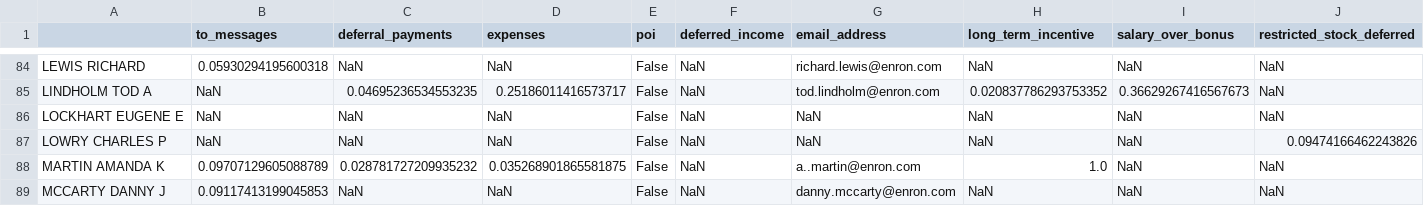
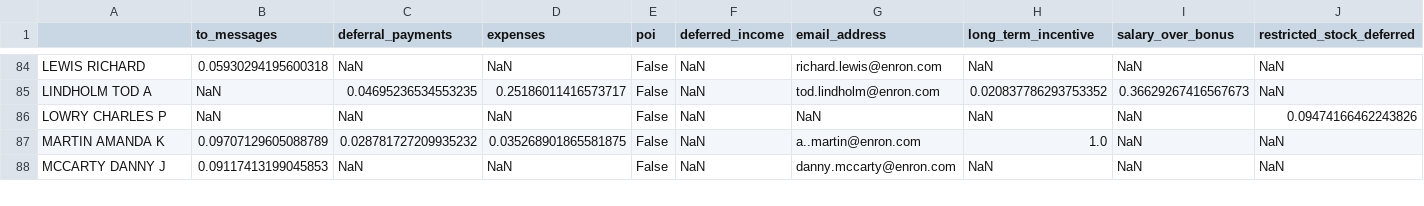
Before and after one commit to cfergusonlee/p5, a CSV file: scaled_enron_data.csv, drawn as a sheet; only a part is shown, gaps mark what is left out; rows hold the shown columns only; the diff names each change by its address in the sheet, - before the commit and + after, or states it on an @@ line.

```diff
--- a/scaled_enron_data.csv
+++ b/scaled_enron_data.csv
-row 86: LOCKHART EUGENE E | NaN | NaN | NaN | False | NaN | NaN | NaN | NaN | NaN
```
Also changed, not shown: 19 other files.
